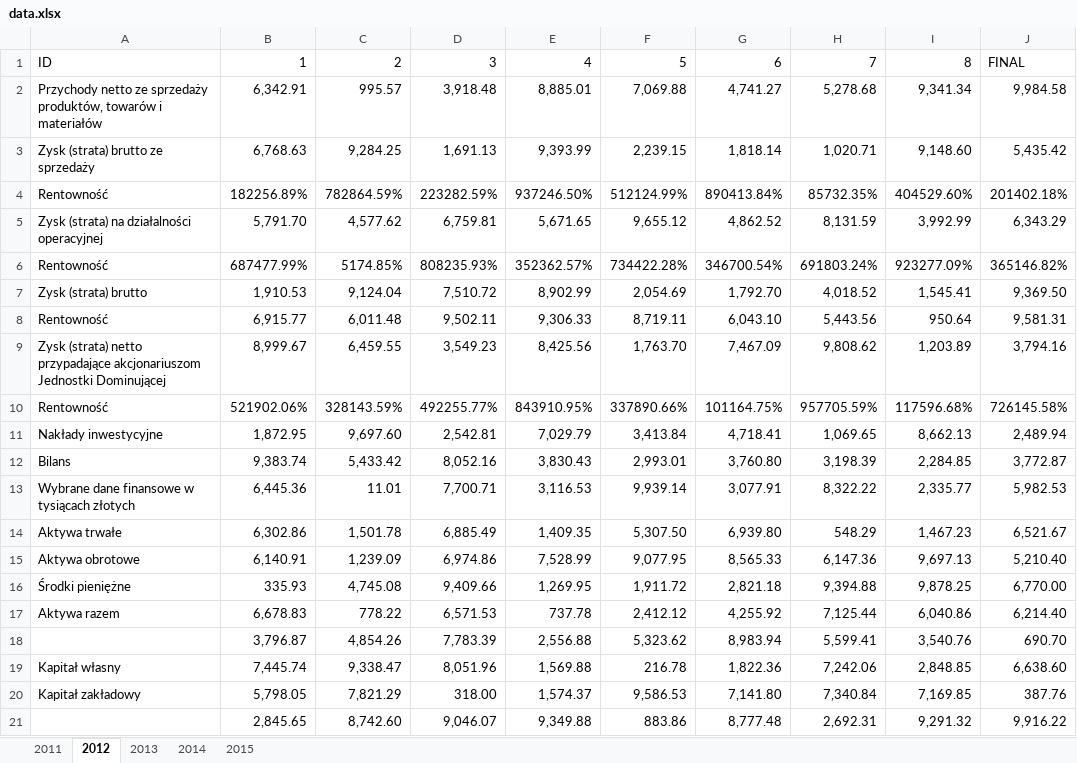
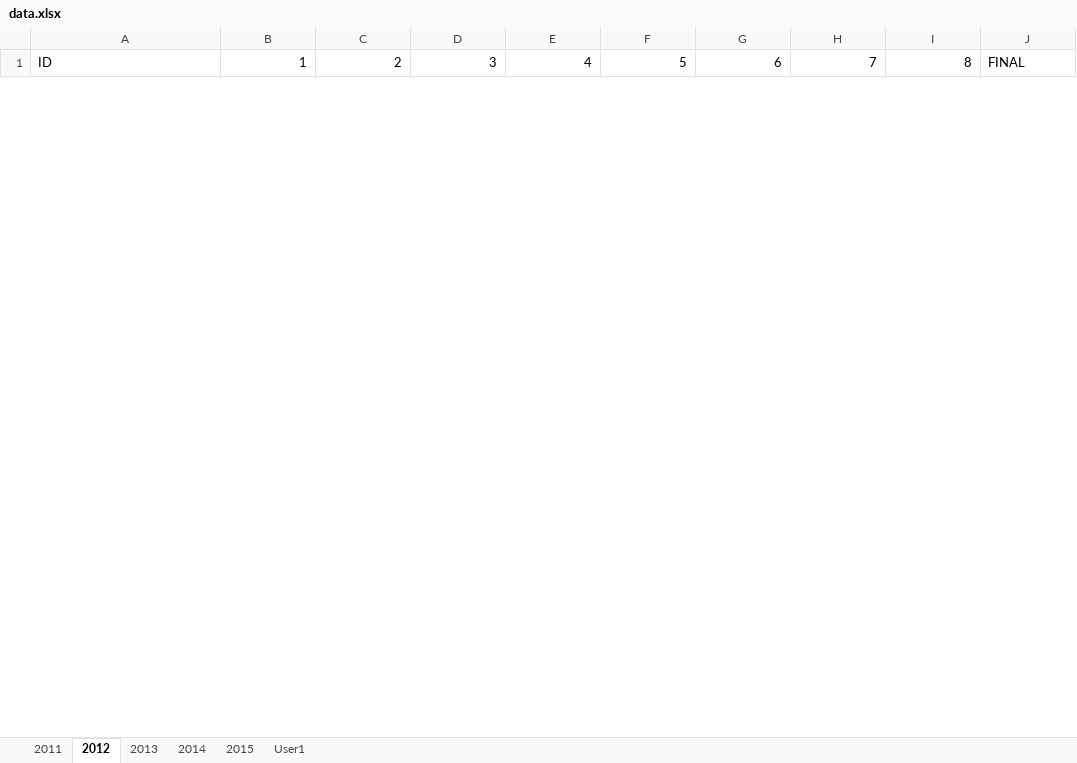
Before and after one commit to wodawodawoda/investment-reports, an Excel workbook: public/data/data.xlsx, sheet 2012, drawn as a sheet; only a part is shown; values as stored, in another font and other column widths than the file's, no borders; removed rows and columns are numbered as before the commit, all else as after; the diff covers the shown part only; the diff names each change by its address in the sheet, - before the commit and + after, or states it on an @@ line.

```diff
--- a/public/data/data.xlsx (sheet 2012)
+++ b/public/data/data.xlsx (sheet 2012)
+sheet tab: User1
-row 2: Przychody netto ze sprzedaży produktów, towarów i materiałów | 6,342.91 | 995.57 | 3,918.48 | 8,885.01 | 7,069.88 | 4,741.27 | 5,278.68 | 9,341.34 | 9,984.58
-row 3: Zysk (strata) brutto ze sprzedaży | 6,768.63 | 9,284.25 | 1,691.13 | 9,393.99 | 2,239.15 | 1,818.14 | 1,020.71 | 9,148.60 | 5,435.42
-row 4: Rentowność | 182256.89% | 782864.59% | 223282.59% | 937246.50% | 512124.99% | 890413.84% | 85732.35% | 404529.60% | 201402.18%
-row 5: Zysk (strata) na działalności operacyjnej | 5,791.70 | 4,577.62 | 6,759.81 | 5,671.65 | 9,655.12 | 4,862.52 | 8,131.59 | 3,992.99 | 6,343.29
-row 6: Rentowność | 687477.99% | 5174.85% | 808235.93% | 352362.57% | 734422.28% | 346700.54% | 691803.24% | 923277.09% | 365146.82%
-row 7: Zysk (strata) brutto | 1,910.53 | 9,124.04 | 7,510.72 | 8,902.99 | 2,054.69 | 1,792.70 | 4,018.52 | 1,545.41 | 9,369.50
-row 8: Rentowność | 6,915.77 | 6,011.48 | 9,502.11 | 9,306.33 | 8,719.11 | 6,043.10 | 5,443.56 | 950.64 | 9,581.31
-row 9: Zysk (strata) netto przypadające akcjonariuszom Jednostki Dominującej | 8,999.67 | 6,459.55 | 3,549.23 | 8,425.56 | 1,763.70 | 7,467.09 | 9,808.62 | 1,203.89 | 3,794.16
-row 10: Rentowność | 521902.06% | 328143.59% | 492255.77% | 843910.95% | 337890.66% | 101164.75% | 957705.59% | 117596.68% | 726145.58%
-row 11: Nakłady inwestycyjne | 1,872.95 | 9,697.60 | 2,542.81 | 7,029.79 | 3,413.84 | 4,718.41 | 1,069.65 | 8,662.13 | 2,489.94
-row 12: Bilans | 9,383.74 | 5,433.42 | 8,052.16 | 3,830.43 | 2,993.01 | 3,760.80 | 3,198.39 | 2,284.85 | 3,772.87
-row 13: Wybrane dane finansowe w tysiącach złotych | 6,445.36 | 11.01 | 7,700.71 | 3,116.53 | 9,939.14 | 3,077.91 | 8,322.22 | 2,335.77 | 5,982.53
-row 14: Aktywa trwałe | 6,302.86 | 1,501.78 | 6,885.49 | 1,409.35 | 5,307.50 | 6,939.80 | 548.29 | 1,467.23 | 6,521.67
-row 15: Aktywa obrotowe | 6,140.91 | 1,239.09 | 6,974.86 | 7,528.99 | 9,077.95 | 8,565.33 | 6,147.36 | 9,697.13 | 5,210.40
-row 16: Środki pieniężne | 335.93 | 4,745.08 | 9,409.66 | 1,269.95 | 1,911.72 | 2,821.18 | 9,394.88 | 9,878.25 | 6,770.00
-row 17: Aktywa razem | 6,678.83 | 778.22 | 6,571.53 | 737.78 | 2,412.12 | 4,255.92 | 7,125.44 | 6,040.86 | 6,214.40
-row 18:  | 3,796.87 | 4,854.26 | 7,783.39 | 2,556.88 | 5,323.62 | 8,983.94 | 5,599.41 | 3,540.76 | 690.70
-row 19: Kapitał własny | 7,445.74 | 9,338.47 | 8,051.96 | 1,569.88 | 216.78 | 1,822.36 | 7,242.06 | 2,848.85 | 6,638.60
-row 20: Kapitał zakładowy | 5,798.05 | 7,821.29 | 318.00 | 1,574.37 | 9,586.53 | 7,141.80 | 7,340.84 | 7,169.85 | 387.76
-row 21:  | 2,845.65 | 8,742.60 | 9,046.07 | 9,349.88 | 883.86 | 8,777.48 | 2,692.31 | 9,291.32 | 9,916.22
```
Also changed, not shown: 34 added rows and 14 removed rows elsewhere in this sheet, sheet 2011, sheet 2013, sheet 2014, sheet 2015, 20 other files.
